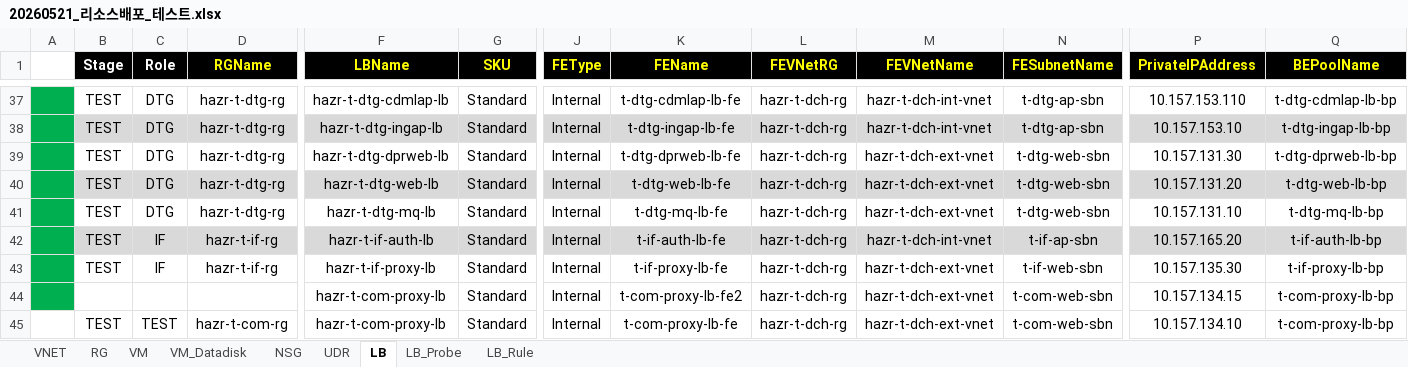
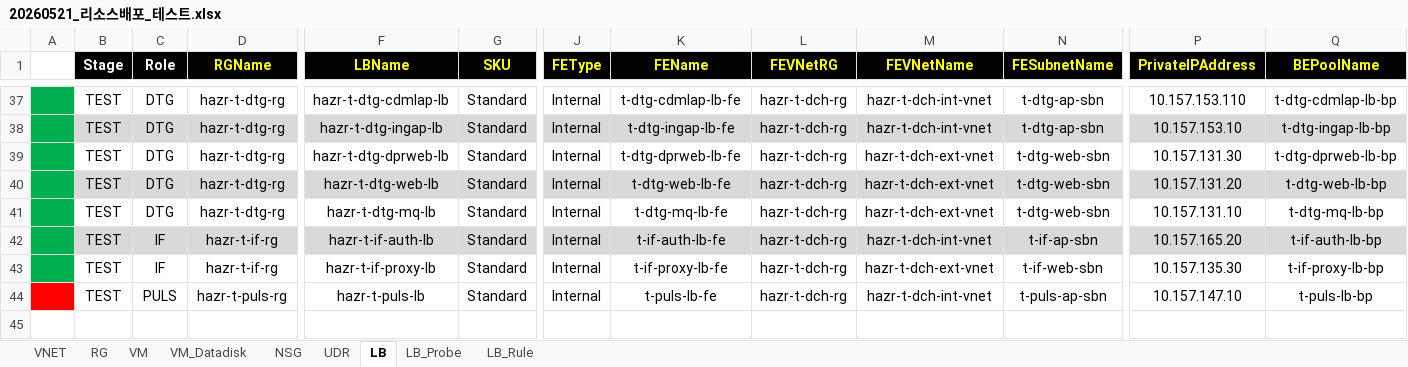
Before and after one commit to skpaek-git/hgi_resourceDeploy, an Excel workbook: 서버정보/20260521_리소스배포_테스트.xlsx, sheet LB, drawn as a sheet; only a part is shown, gaps mark what is left out; values as stored, in another font and other column widths than the file's, no borders; removed rows and columns are numbered as before the commit, all else as after; rows hold the shown columns only; the diff names each change by its address in the sheet, - before the commit and + after, or states it on an @@ line.

Commit message:
test9

```diff
--- a/서버정보/20260521_리소스배포_테스트.xlsx (sheet LB)
+++ b/서버정보/20260521_리소스배포_테스트.xlsx (sheet LB)
-row 44:  |  |  |  | hazr-t-com-proxy-lb | Standard | Internal | t-com-proxy-lb-fe2 | hazr-t-dch-rg | hazr-t-dch-ext-vnet | t-com-web-sbn | 10.157.134.15 | t-com-proxy-lb-bp
-A44 fill: none
+A44 fill: #FF0000
-C44 (Role): TEST
+C44 (Role): PULS
-D44 (RGName): hazr-t-com-rg
+D44 (RGName): hazr-t-puls-rg
-F44 (LBName): hazr-t-com-proxy-lb
+F44 (LBName): hazr-t-puls-lb
-K44 (FEName): t-com-proxy-lb-fe
+K44 (FEName): t-puls-lb-fe
-M44 (FEVNetName): hazr-t-dch-ext-vnet
+M44 (FEVNetName): hazr-t-dch-int-vnet
-N44 (FESubnetName): t-com-web-sbn
+N44 (FESubnetName): t-puls-ap-sbn
-P44 (PrivateIPAddress): 10.157.134.10
+P44 (PrivateIPAddress): 10.157.147.10
-Q44 (BEPoolName): t-com-proxy-lb-bp
+Q44 (BEPoolName): t-puls-lb-bp
```
Also changed, not shown: sheet LB_Rule, sheet LB_Probe, 3 other files.
